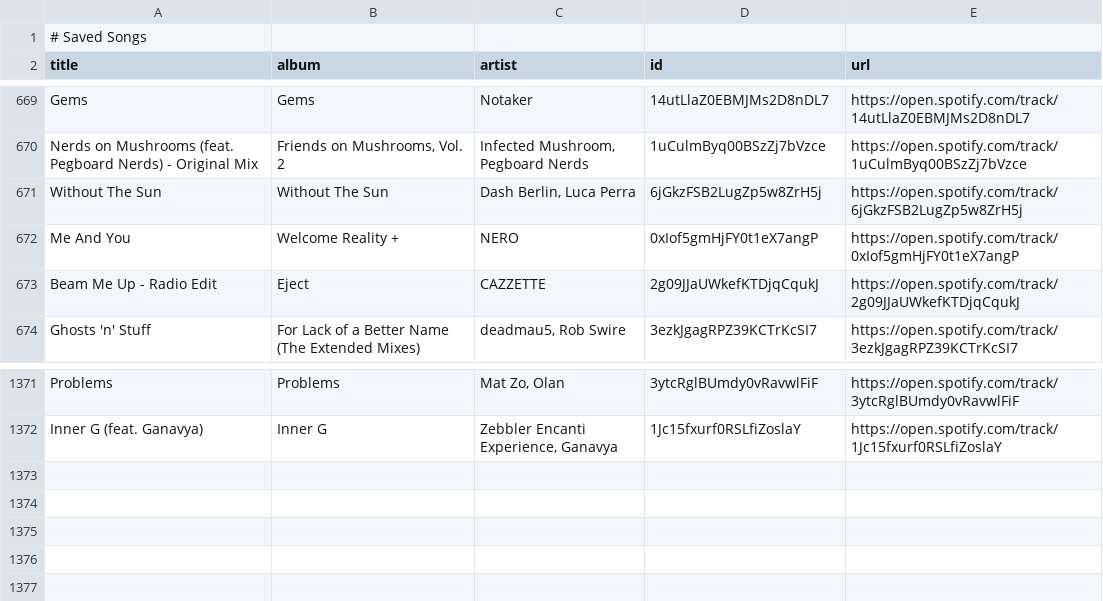
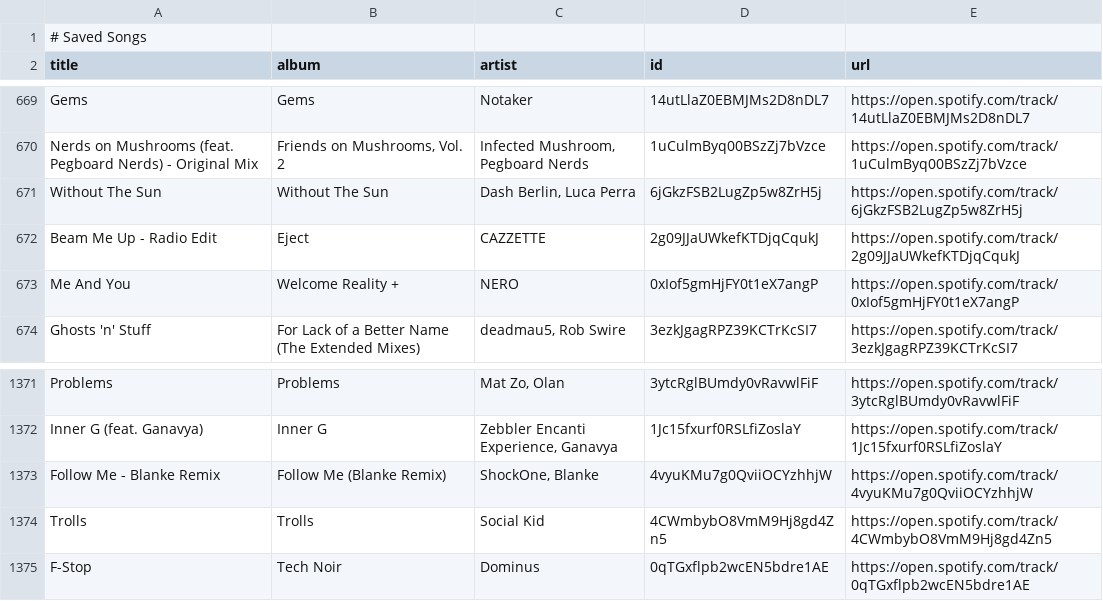
Before and after one commit to unex/dews_beats, a CSV file: Saved Songs.csv, drawn as a sheet; only a part is shown, gaps mark what is left out.

```diff
--- a/Saved Songs.csv
+++ b/Saved Songs.csv
@@ -671,4 +671,4 @@ Nerds on Mushrooms (feat. Pegboard Nerds) - Original Mix,"Friends on Mushrooms,
 Without The Sun,Without The Sun,"Dash Berlin, Luca Perra",6jGkzFSB2LugZp5w8ZrH5j,https://open.spotify.com/track/6jGkzFSB2LugZp5w8ZrH5j
+Beam Me Up - Radio Edit,Eject,CAZZETTE,2g09JJaUWkefKTDjqCqukJ,https://open.spotify.com/track/2g09JJaUWkefKTDjqCqukJ
 Me And You,Welcome Reality +,NERO,0xIof5gmHjFY0t1eX7angP,https://open.spotify.com/track/0xIof5gmHjFY0t1eX7angP
-Beam Me Up - Radio Edit,Eject,CAZZETTE,2g09JJaUWkefKTDjqCqukJ,https://open.spotify.com/track/2g09JJaUWkefKTDjqCqukJ
 Ghosts 'n' Stuff,For Lack of a Better Name (The Extended Mixes),"deadmau5, Rob Swire",3ezkJgagRPZ39KCTrKcSI7,https://open.spotify.com/track/3ezkJgagRPZ39KCTrKcSI7
@@ -1372 +1372,4 @@ Problems,Problems,"Mat Zo, Olan",3ytcRglBUmdy0vRavwlFiF,https://open.spotify.com
 Inner G (feat. Ganavya),Inner G,"Zebbler Encanti Experience, Ganavya",1Jc15fxurf0RSLfiZoslaY,https://open.spotify.com/track/1Jc15fxurf0RSLfiZoslaY
+Follow Me - Blanke Remix,Follow Me (Blanke Remix),"ShockOne, Blanke",4vyuKMu7g0QviiOCYzhhjW,https://open.spotify.com/track/4vyuKMu7g0QviiOCYzhhjW
+Trolls,Trolls,Social Kid,4CWmbybO8VmM9Hj8gd4Zn5,https://open.spotify.com/track/4CWmbybO8VmM9Hj8gd4Zn5
+F-Stop,Tech Noir,Dominus,0qTGxflpb2wcEN5bdre1AE,https://open.spotify.com/track/0qTGxflpb2wcEN5bdre1AE
```
Also changed, not shown: Artists.csv, playlists/Operator.csv, 4 other files.
